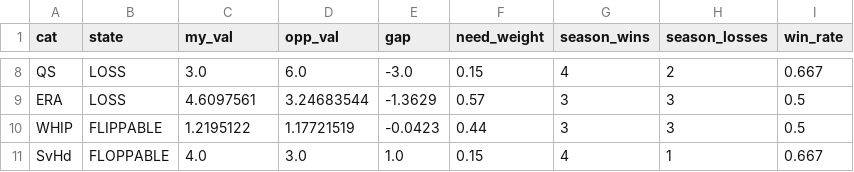
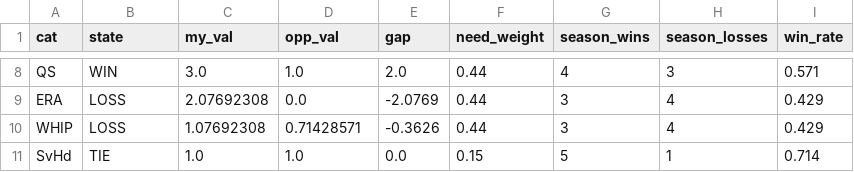
Before and after one commit to nickguarriello/pitch-slap, a CSV file: docs/data/matchup.csv, drawn as a sheet; only a part is shown, gaps mark what is left out; the diff covers the shown part only; the diff names each change by its address in the sheet, - before the commit and + after, or states it on an @@ line.

```diff
--- a/docs/data/matchup.csv
+++ b/docs/data/matchup.csv
-B8 (state): LOSS
+B8 (state): WIN
-D8 (opp_val): 6.0
+D8 (opp_val): 1.0
-E8 (gap): -3.0
+E8 (gap): 2.0
-F8 (need_weight): 0.15
+F8 (need_weight): 0.44
-H8 (season_losses): 2
+H8 (season_losses): 3
-I8 (win_rate): 0.667
+I8 (win_rate): 0.571
-C9 (my_val): 4.6097561
+C9 (my_val): 2.07692308
-D9 (opp_val): 3.24683544
+D9 (opp_val): 0.0
-E9 (gap): -1.3629
+E9 (gap): -2.0769
-F9 (need_weight): 0.57
+F9 (need_weight): 0.44
-H9:H10 (season_losses): 3
+H9:H10 (season_losses): 4
-I9:I10 (win_rate): 0.5
+I9:I10 (win_rate): 0.429
-B10 (state): FLIPPABLE
+B10 (state): LOSS
-C10 (my_val): 1.2195122
+C10 (my_val): 1.07692308
-D10 (opp_val): 1.17721519
+D10 (opp_val): 0.71428571
-E10 (gap): -0.0423
+E10 (gap): -0.3626
-B11 (state): FLOPPABLE
+B11 (state): TIE
-C11 (my_val): 4.0
+C11 (my_val): 1.0
-D11 (opp_val): 3.0
+D11 (opp_val): 1.0
-E11 (gap): 1.0
+E11 (gap): 0.0
-G11 (season_wins): 4
+G11 (season_wins): 5
-I11 (win_rate): 0.667
+I11 (win_rate): 0.714
```
Also changed, not shown: 35 edited cells elsewhere in this file, docs/data/roster.csv, docs/data/waivers.csv, 5 other files.
